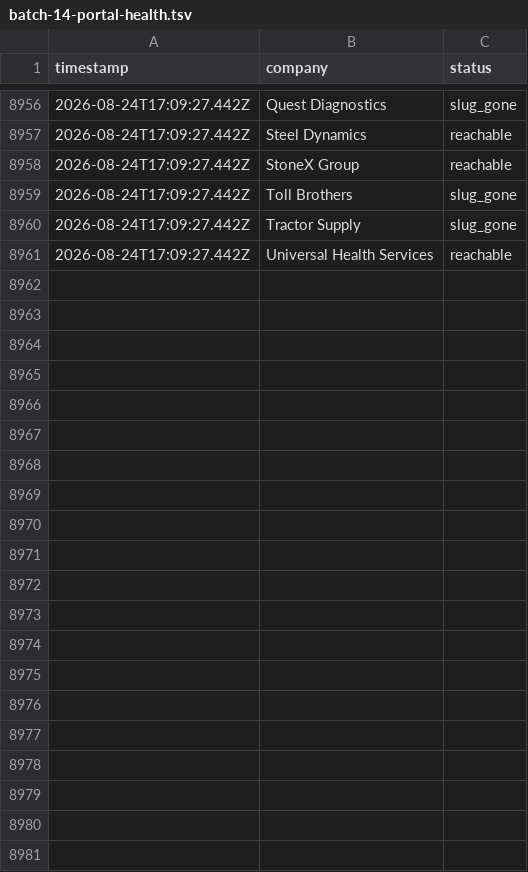
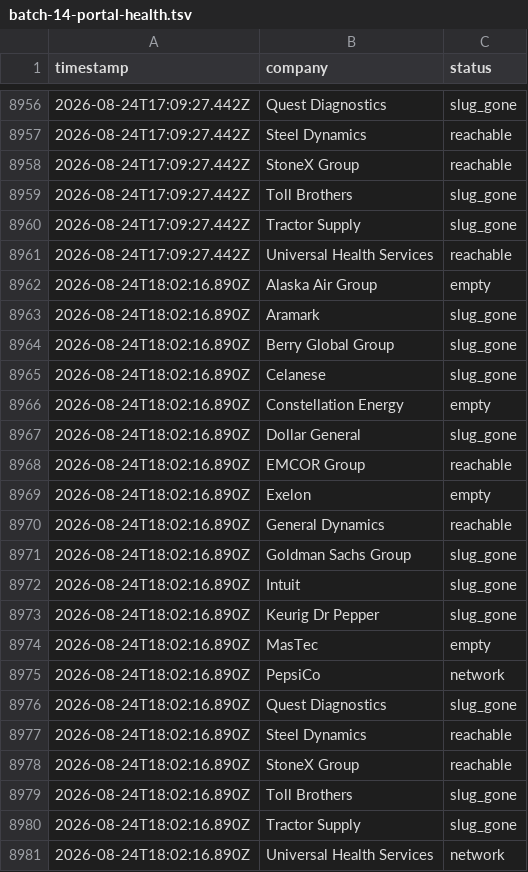
Before and after one commit to jayitsaha/top-companies-watch, a TSV file: state/batch-14-portal-health.tsv, drawn as a sheet; only a part is shown, gaps mark what is left out.

```diff
--- a/state/batch-14-portal-health.tsv
+++ b/state/batch-14-portal-health.tsv
@@ -8961 +8961,21 @@ timestamp	company	status
 2026-08-24T17:09:27.442Z	Universal Health Services	reachable
+2026-08-24T18:02:16.890Z	Alaska Air Group	empty
+2026-08-24T18:02:16.890Z	Aramark	slug_gone
+2026-08-24T18:02:16.890Z	Berry Global Group	slug_gone
+2026-08-24T18:02:16.890Z	Celanese	slug_gone
+2026-08-24T18:02:16.890Z	Constellation Energy	empty
+2026-08-24T18:02:16.890Z	Dollar General	slug_gone
+2026-08-24T18:02:16.890Z	EMCOR Group	reachable
+2026-08-24T18:02:16.890Z	Exelon	empty
+2026-08-24T18:02:16.890Z	General Dynamics	reachable
+2026-08-24T18:02:16.890Z	Goldman Sachs Group	slug_gone
+2026-08-24T18:02:16.890Z	Intuit	slug_gone
+2026-08-24T18:02:16.890Z	Keurig Dr Pepper	slug_gone
+2026-08-24T18:02:16.890Z	MasTec	empty
+2026-08-24T18:02:16.890Z	PepsiCo	network
+2026-08-24T18:02:16.890Z	Quest Diagnostics	slug_gone
+2026-08-24T18:02:16.890Z	Steel Dynamics	reachable
+2026-08-24T18:02:16.890Z	StoneX Group	reachable
+2026-08-24T18:02:16.890Z	Toll Brothers	slug_gone
+2026-08-24T18:02:16.890Z	Tractor Supply	slug_gone
+2026-08-24T18:02:16.890Z	Universal Health Services	network
```
Also changed, not shown: state/batch-10-portal-health.tsv, state/batch-11-portal-health.tsv, 12 other files.
